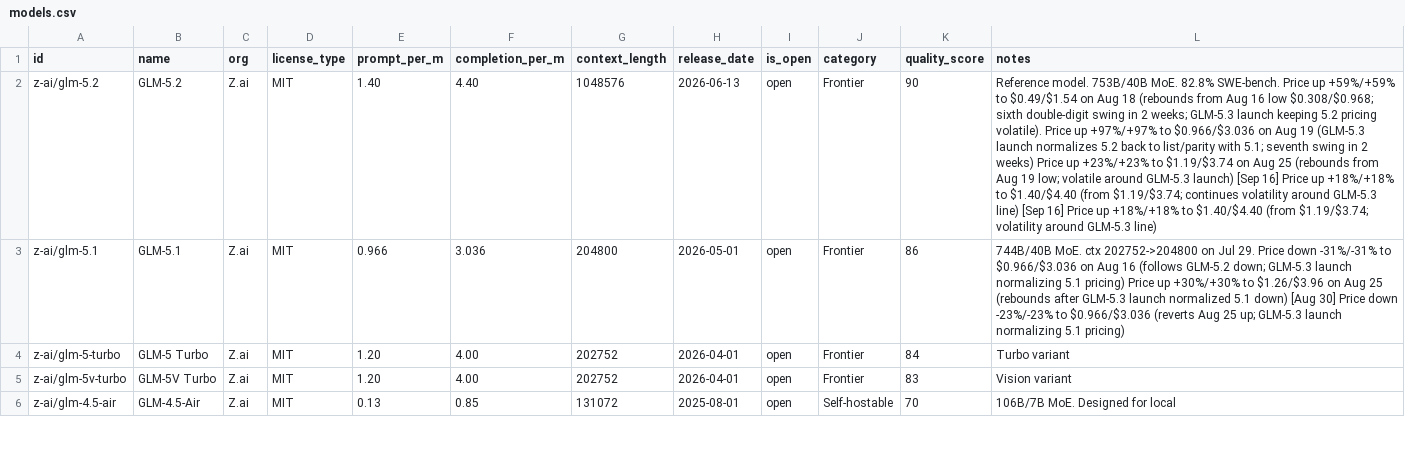
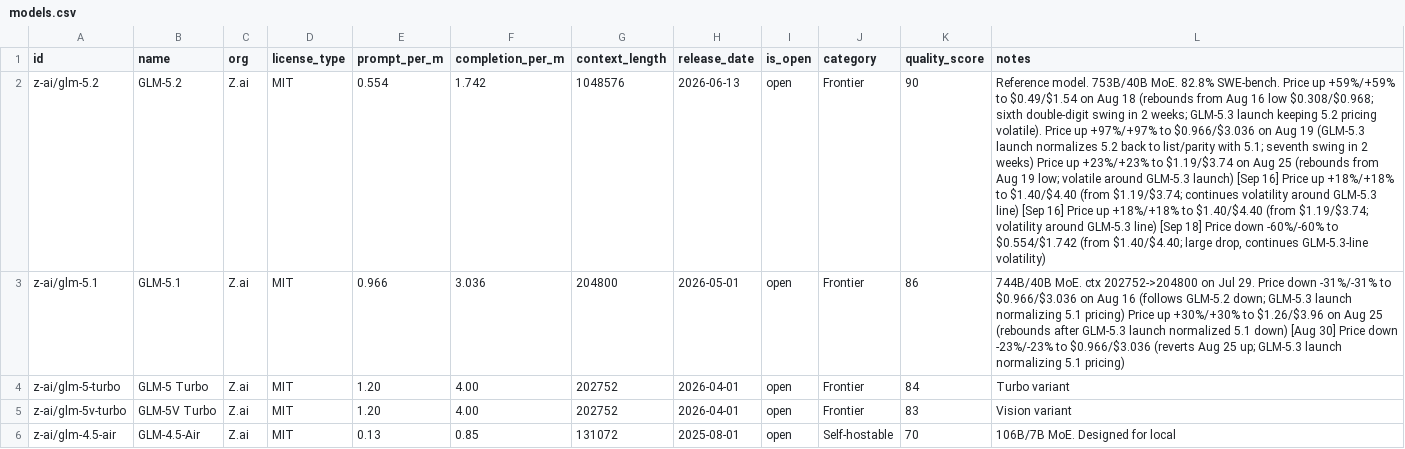
Before and after one commit to startakovsky/llm-model-tracker, a CSV file: models.csv, drawn as a sheet; only a part is shown; the diff covers the shown part only; the diff names each change by its address in the sheet, - before the commit and + after, or states it on an @@ line.

```diff
--- a/models.csv
+++ b/models.csv
-E2 (prompt_per_m): 1.40
+E2 (prompt_per_m): 0.554
-F2 (completion_per_m): 4.40
+F2 (completion_per_m): 1.742
-L2 (notes): …GLM-5.3 line)
+L2 (notes): …GLM-5.3 line) [Sep 18] Price down -60%/-60% to $0.554/$1.742 (from $1.40/$4.40; large drop, continues GLM-5.3-line volatility)
```
Also changed, not shown: 1 added row and 18 edited cells elsewhere in this file, 4 other files.
